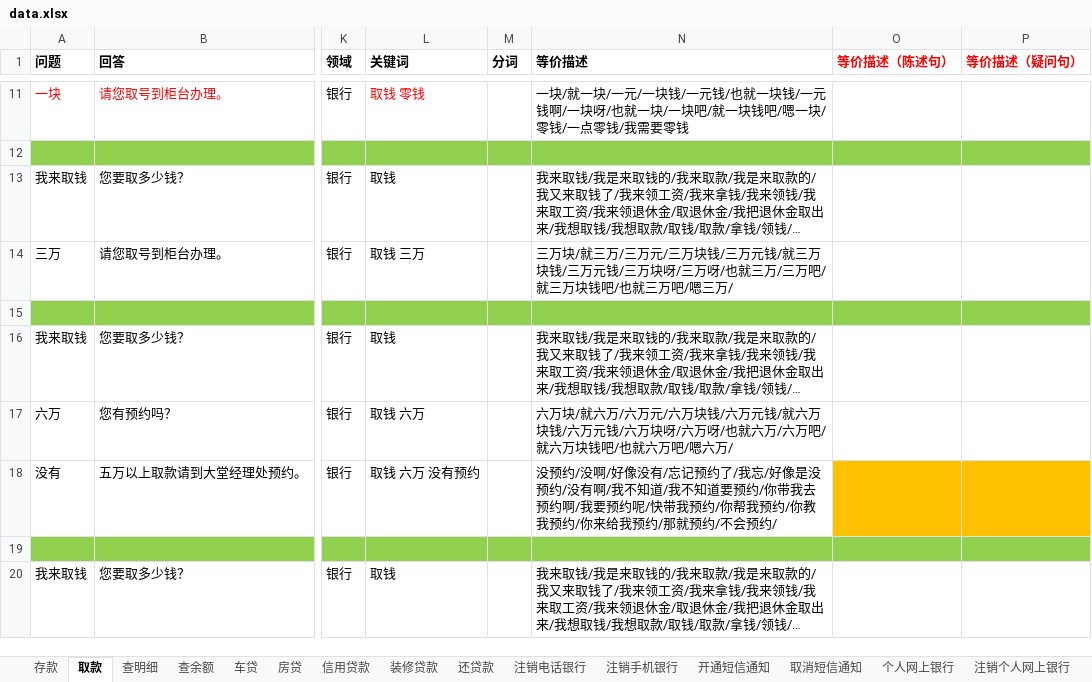
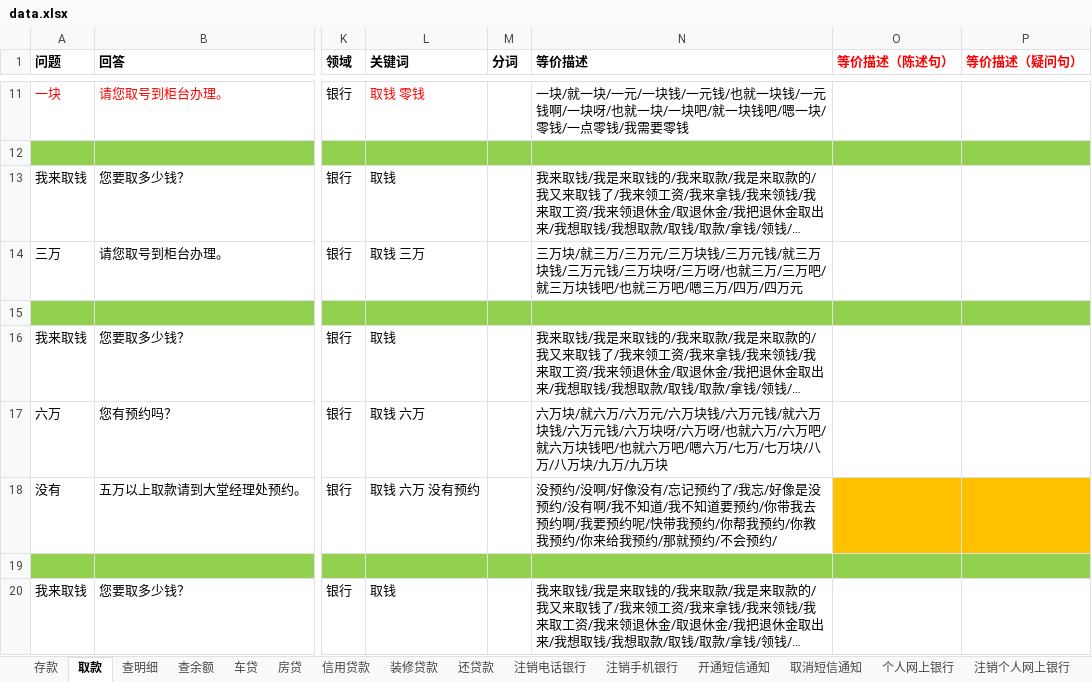
Before and after one commit to zhengxin2016/mongodb, an Excel workbook: data.xlsx, sheet 取款, drawn as a sheet; only a part is shown, gaps mark what is left out; long unchanged cells end in …; values as stored, in another font and other column widths than the file's, no borders; the diff covers the shown part only; the diff names each change by its address in the sheet, - before the commit and + after, or states it on an @@ line.

```diff
--- a/data.xlsx (sheet 取款)
+++ b/data.xlsx (sheet 取款)
-N14 (等价描述): …嗯三万/
+N14 (等价描述): …嗯三万/四万/四万元
-N17 (等价描述): …嗯六万/
+N17 (等价描述): …嗯六万/七万/七万块/八万/八万块/九万/九万块
```
Also changed, not shown: 13 edited cells elsewhere in this sheet, sheet 存款, sheet 转账汇款, sheet 开户, sheet 还贷款, sheet 注销信用卡, sheet 查明细, 3 more sheets, 2 other files.
